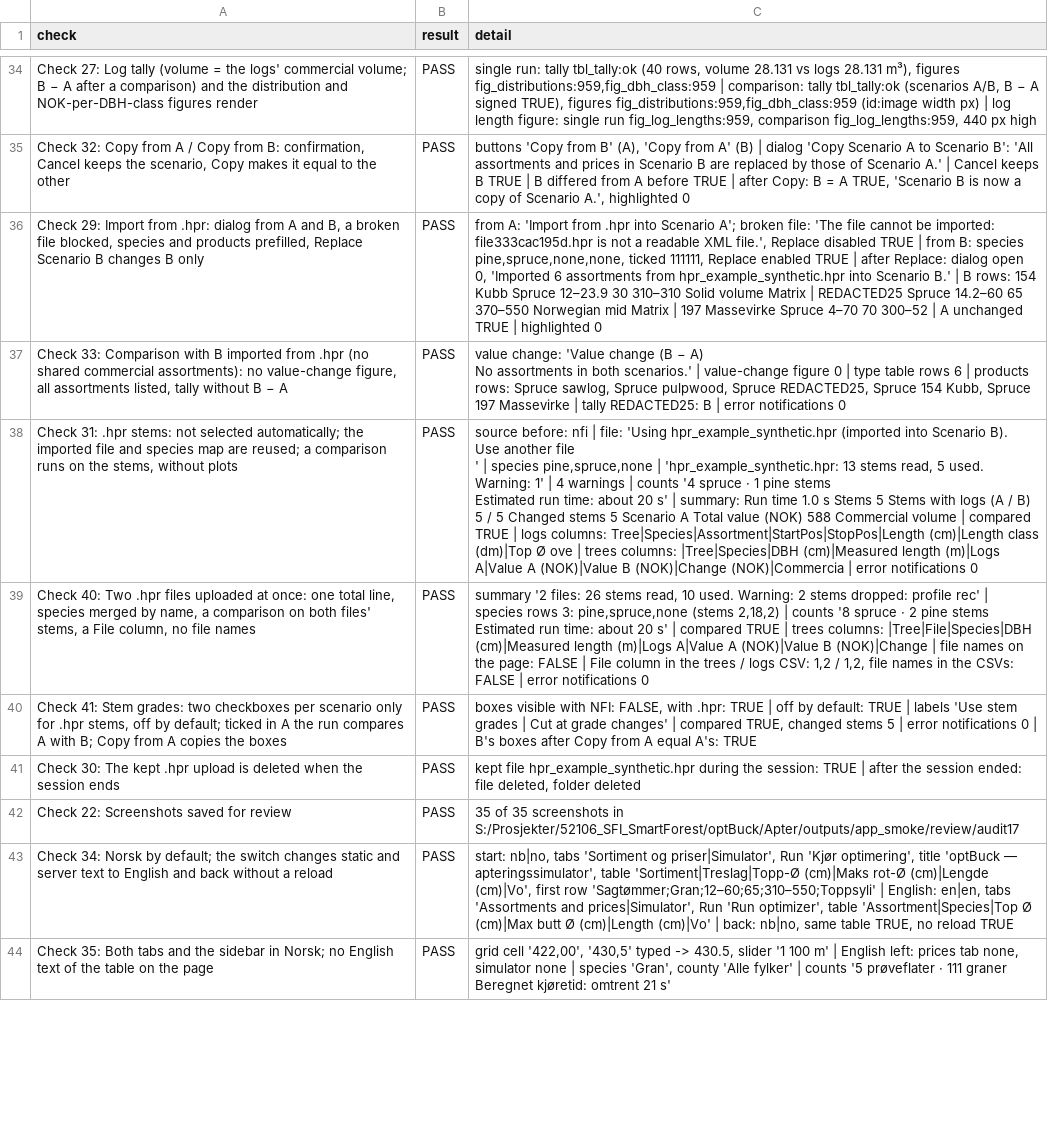
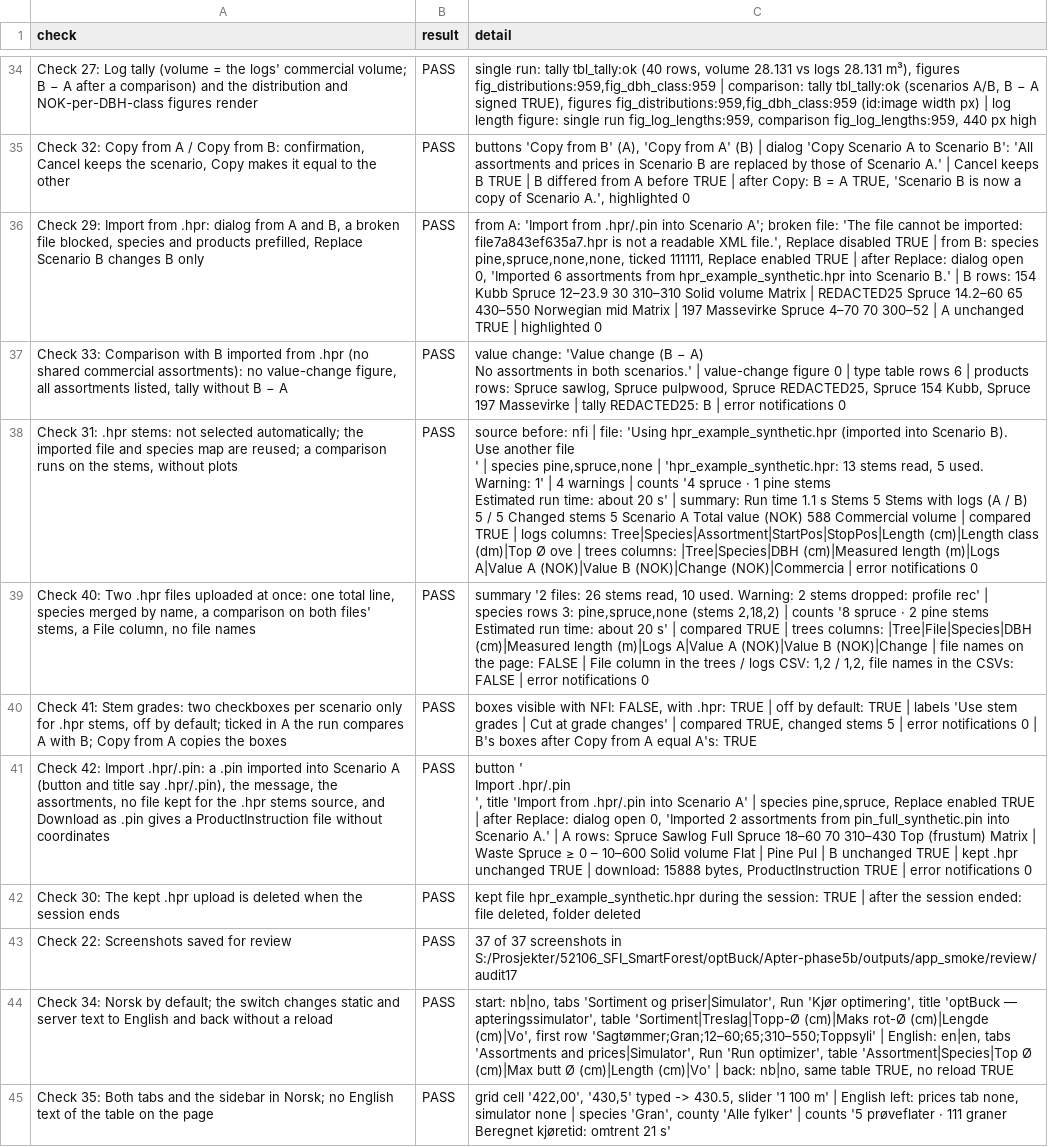
Before and after one commit to SmartForest-no/optBuck, a CSV file: outputs/app_smoke/audit_17_app_smoke.csv, drawn as a sheet; only a part is shown, gaps mark what is left out; addresses are those after the commit; ↵ is a line break in a cell; the diff covers the shown part only; the diff names each change by its address in the sheet, - before the commit and + after, or states it on an @@ line.

Commit message:
Phase 5b: .pin import of products and prices, and scenario export as .pin
- Import: the existing dialog (now "Import .hpr/.pin") accepts a plain .pin;
  the root element decides (read_product_file(), read_pin()). Species from
  SpeciesGroupUserID, key from ProductUserID (else ProductName, then _2, _3),
  a missing PriceDefinition gives Top cylinder, header and extension blocks
  are never read, a .pin never sets hpr_imported.
- BuckingCriteria: "Only logs bucked manually allowed" cells are left empty
  for .hpr and .pin (HPR_UNAVAILABLE). REDACTED28 is unchanged.
- Export: "Download as .pin" per scenario (pin_export_scenario()), waste left
  out, fixed minimal header, no coordinates (scanned), product body from
  hpr_export_products(style = "pin").
- Tests: synthetic fixtures, audit 32 (12 checks), audit 17 check 42, audit 25
  adjusted. Full suite: 20 PASS.

```diff
--- a/outputs/app_smoke/audit_17_app_smoke.csv
+++ b/outputs/app_smoke/audit_17_app_smoke.csv
-C36 (detail): …'Import from .hpr into Scenario A'; broken file: 'The file cannot be imported: file333cac195d.hpr is not a readable XML file.', Replace disabled TRUE | from B: species pine,spruce,none,none, ticked 111111, Replace enabled TRUE | after Replace: dialog open 0, 'Imported 6 assortments from hpr_example_synthetic.hpr into Scenario B.' | B rows: 154 Kubb Spruce 12–23.9 30 310–310 Solid volume Matrix | REDACTED25 Spruce 14.2–60 65 370–550 Norwegian mid…
+C36 (detail): …'Import from .hpr/.pin into Scenario A'; broken file: 'The file cannot be imported: file7a843ef635a7.hpr is not a readable XML file.', Replace disabled TRUE | from B: species pine,spruce,none,none, ticked 111111, Replace enabled TRUE | after Replace: dialog open 0, 'Imported 6 assortments from hpr_example_synthetic.hpr into Scenario B.' | B rows: 154 Kubb Spruce 12–23.9 30 310–310 Solid volume Matrix | REDACTED25 Spruce 14.2–60 65 430–550 Norwegian mid…
-C38 (detail): …Run time 1.0 s Stems…
+C38 (detail): …Run time 1.1 s Stems…
+row 41: Check 42: Import .hpr/.pin: a .pin imported into Scenario A (button and title say .hpr/.pin), the message, the assortments, no file kept for the .hpr stems source, and Download as .pin gives a ProductInstruction file without coordinates | PASS | button ' ↵ Import .hpr/.pin ↵ ', title 'Import from .hpr/.pin into Scenario A' | species pine,spruce, Replace enabled TRUE | after Replace: dialog open 0, 'Imported 2 assortments from pin_full_synthetic.pin into Scenario A.' | A rows: Spruce Sawlog Full Spruce 18–60 70 310–430 Top (frustum) Matrix | Waste Spruce ≥ 0 – 10–600 Solid volume Flat | Pine Pul | B unchanged TRUE | kept .hpr unchanged TRUE | download: 15888 bytes, ProductInstruction TRUE | error notifications 0
-C43 (detail): 35 of 35 screenshots in S:/Prosjekter/52106_SFI_SmartForest/optBuck/Apter/outputs/app_smoke/review/audit17
+C43 (detail): 37 of 37 screenshots in S:/Prosjekter/52106_SFI_SmartForest/optBuck/Apter-phase5b/outputs/app_smoke/review/audit17
```
Also changed, not shown: 9 edited cells elsewhere in this file, inputs/i18n/translations.csv, outputs/i18n/audit_28_translations.csv, 21 other files.
